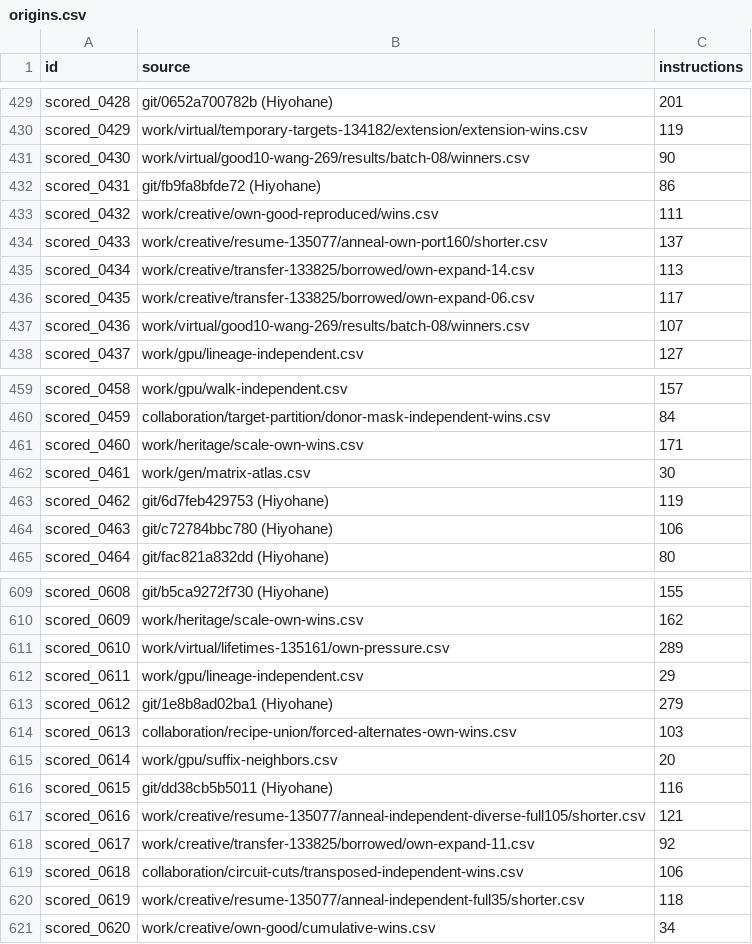
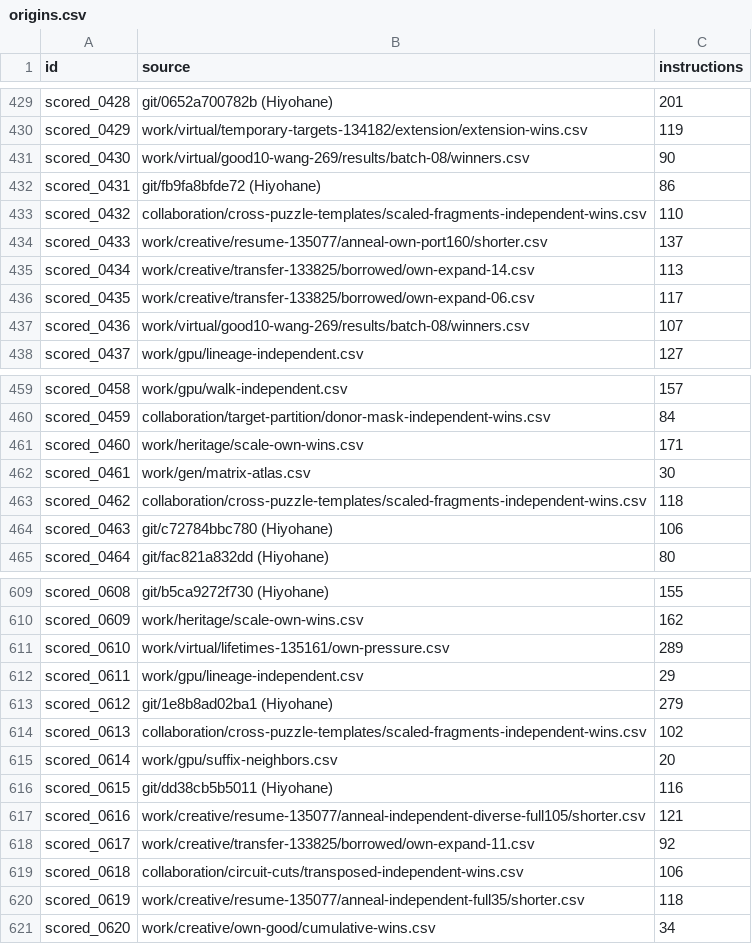
Before and after one commit to Hansen0223/Santa_2026, a CSV file: origins.csv, drawn as a sheet; only a part is shown, gaps mark what is left out.

Commit message:
Shorten three independent programs with cross-puzzle fragment experiments

```diff
--- a/origins.csv
+++ b/origins.csv
@@ -432,3 +432,3 @@ scored_0430,work/virtual/good10-wang-269/results/batch-08/winners.csv,90
 scored_0431,git/fb9fa8bfde72 (Hiyohane),86
-scored_0432,work/creative/own-good-reproduced/wins.csv,111
+scored_0432,collaboration/cross-puzzle-templates/scaled-fragments-independent-wins.csv,110
 scored_0433,work/creative/resume-135077/anneal-own-port160/shorter.csv,137
@@ -462,3 +462,3 @@ scored_0460,work/heritage/scale-own-wins.csv,171
 scored_0461,work/gen/matrix-atlas.csv,30
-scored_0462,git/6d7feb429753 (Hiyohane),119
+scored_0462,collaboration/cross-puzzle-templates/scaled-fragments-independent-wins.csv,118
 scored_0463,git/c72784bbc780 (Hiyohane),106
@@ -613,3 +613,3 @@ scored_0611,work/gpu/lineage-independent.csv,29
 scored_0612,git/1e8b8ad02ba1 (Hiyohane),279
-scored_0613,collaboration/recipe-union/forced-alternates-own-wins.csv,103
+scored_0613,collaboration/cross-puzzle-templates/scaled-fragments-independent-wins.csv,102
 scored_0614,work/gpu/suffix-neighbors.csv,20
```
Also changed, not shown: collaboration/puzzle-bounds.csv, 10 other files.
